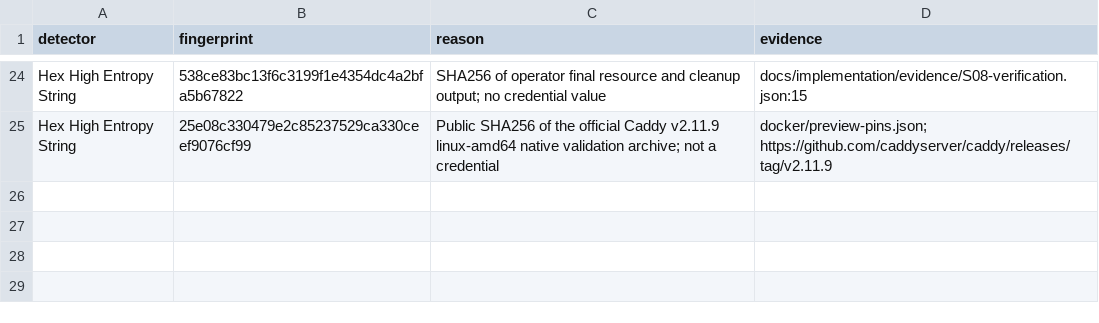
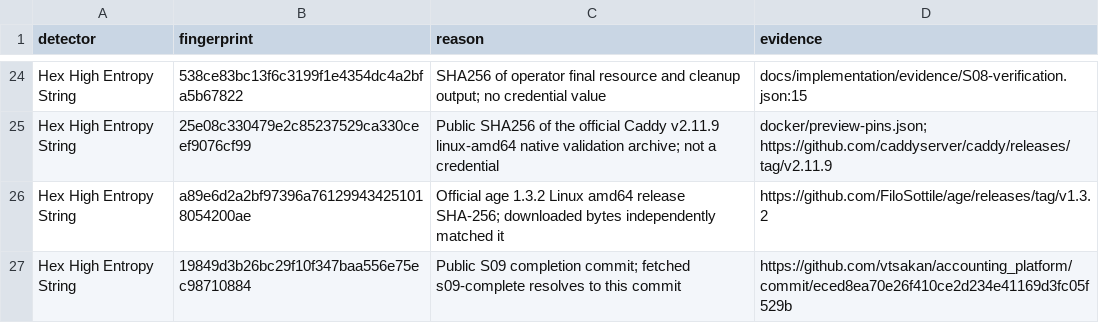
Before and after one commit to vtsakan/accounting_platform, a CSV file: docs/security/secret_scan_allowlist.csv, drawn as a sheet; only a part is shown, gaps mark what is left out.

```diff
--- a/docs/security/secret_scan_allowlist.csv
+++ b/docs/security/secret_scan_allowlist.csv
@@ -25 +25,3 @@ Hex High Entropy String,538ce83bc13f6c3199f1e4354dc4a2bfa5b67822,SHA256 of opera
 Hex High Entropy String,25e08c330479e2c85237529ca330ceef9076cf99,Public SHA256 of the official Caddy v2.11.9 linux-amd64 native validation archive; not a credential,docker/preview-pins.json; https://github.com/caddyserver/caddy/releases/tag/v2.11.9
+Hex High Entropy String,a89e6d2a2bf97396a761299434251018054200ae,Official age 1.3.2 Linux amd64 release SHA-256; downloaded bytes independently matched it,https://github.com/FiloSottile/age/releases/tag/v1.3.2
+Hex High Entropy String,19849d3b26bc29f10f347baa556e75ec98710884,Public S09 completion commit; fetched s09-complete resolves to this commit,https://github.com/vtsakan/accounting_platform/commit/eced8ea70e26f410ce2d234e41169d3fc05f529b
```
Also changed, not shown: docs/implementation/steps.csv, docs/implementation/traceability.csv, 22 other files.
